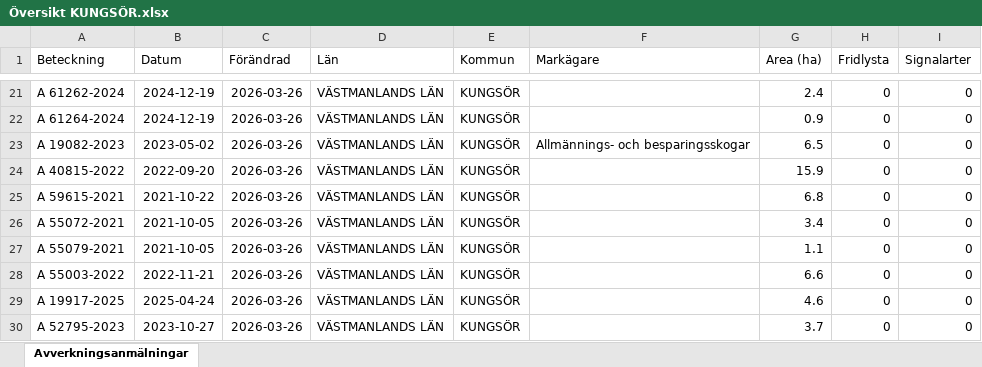
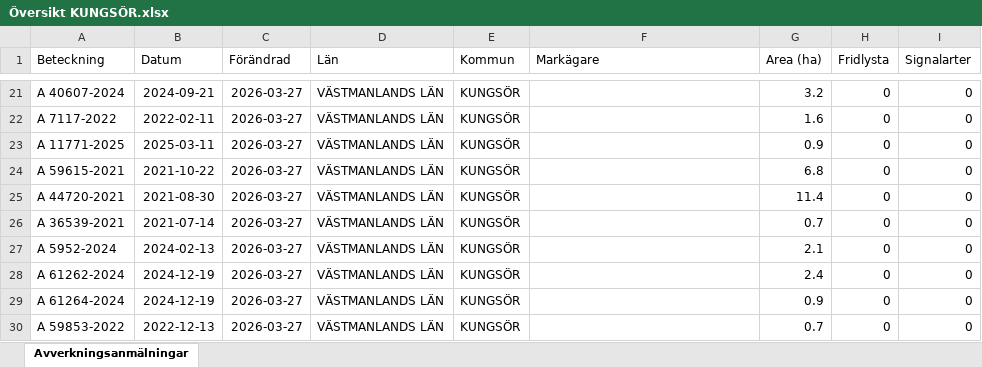
Before and after one commit to klasma/Logging_1960, an Excel workbook: Översikt KUNGSÖR.xlsx, sheet Avverkningsanmälningar, drawn as a sheet; only a part is shown, gaps mark what is left out; values as stored, in another font and other column widths than the file's, no borders; the diff covers the shown part only; the diff names each change by its address in the sheet, - before the commit and + after, or states it on an @@ line.

```diff
--- a/Översikt KUNGSÖR.xlsx (sheet Avverkningsanmälningar)
+++ b/Översikt KUNGSÖR.xlsx (sheet Avverkningsanmälningar)
-A21 (Beteckning): A 61262-2024
+A21 (Beteckning): A 40607-2024
-B21 (Datum): 2024-12-19
+B21 (Datum): 2024-09-21
-C21:C30 (Förändrad): 2026-03-26
+C21:C30 (Förändrad): 2026-03-27
-G21 (Area (ha)): 2.4
+G21 (Area (ha)): 3.2
-A22 (Beteckning): A 61264-2024
+A22 (Beteckning): A 7117-2022
-B22 (Datum): 2024-12-19
+B22 (Datum): 2022-02-11
-G22 (Area (ha)): 0.9
+G22 (Area (ha)): 1.6
-A23 (Beteckning): A 19082-2023
+A23 (Beteckning): A 11771-2025
-B23 (Datum): 2023-05-02
+B23 (Datum): 2025-03-11
-F23 (Markägare): Allmännings- och besparingsskogar
+F23 (Markägare): (empty)
-G23 (Area (ha)): 6.5
+G23 (Area (ha)): 0.9
-A24 (Beteckning): A 40815-2022
+A24 (Beteckning): A 59615-2021
-B24 (Datum): 2022-09-20
+B24 (Datum): 2021-10-22
-G24 (Area (ha)): 15.9
+G24 (Area (ha)): 6.8
-A25 (Beteckning): A 59615-2021
+A25 (Beteckning): A 44720-2021
-B25 (Datum): 2021-10-22
+B25 (Datum): 2021-08-30
-G25 (Area (ha)): 6.8
+G25 (Area (ha)): 11.4
-A26 (Beteckning): A 55072-2021
+A26 (Beteckning): A 36539-2021
-B26 (Datum): 2021-10-05
+B26 (Datum): 2021-07-14
-G26 (Area (ha)): 3.4
+G26 (Area (ha)): 0.7
-A27 (Beteckning): A 55079-2021
+A27 (Beteckning): A 5952-2024
-B27 (Datum): 2021-10-05
+B27 (Datum): 2024-02-13
-G27 (Area (ha)): 1.1
+G27 (Area (ha)): 2.1
-A28 (Beteckning): A 55003-2022
+A28 (Beteckning): A 61262-2024
-B28 (Datum): 2022-11-21
+B28 (Datum): 2024-12-19
-G28 (Area (ha)): 6.6
+G28 (Area (ha)): 2.4
-A29 (Beteckning): A 19917-2025
+A29 (Beteckning): A 61264-2024
-B29 (Datum): 2025-04-24
+B29 (Datum): 2024-12-19
-G29 (Area (ha)): 4.6
+G29 (Area (ha)): 0.9
-A30 (Beteckning): A 52795-2023
+A30 (Beteckning): A 59853-2022
-B30 (Datum): 2023-10-27
+B30 (Datum): 2022-12-13
-G30 (Area (ha)): 3.7
+G30 (Area (ha)): 0.7
```
Also changed, not shown: 273 edited cells elsewhere in this sheet, artfynd/A 2850-2026 artfynd.xlsx, artfynd/A 31706-2025 artfynd.xlsx, 39 other files.
